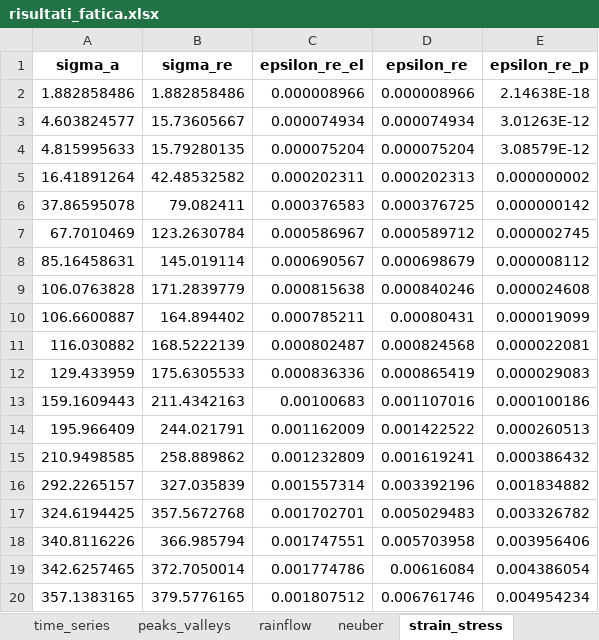
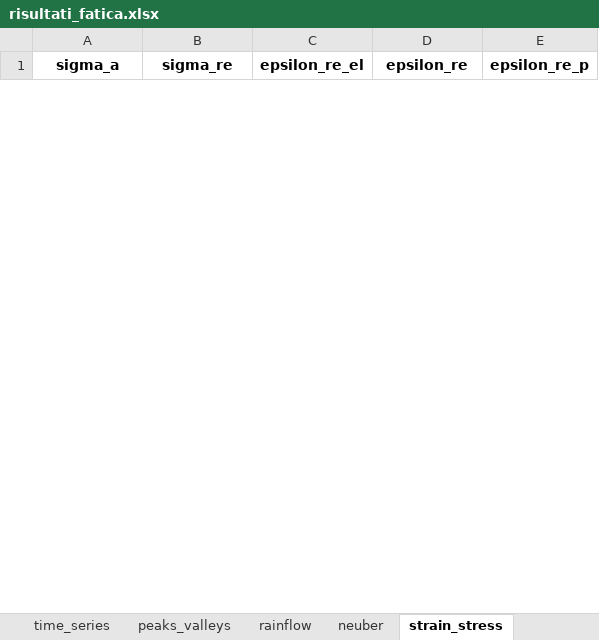
Before and after one commit to demartinonicola28-hash/LCF_Damage_Neuber, an Excel workbook: export/risultati_fatica.xlsx, sheet strain_stress, drawn as a sheet; only a part is shown; values as stored, in another font and other column widths than the file's, no borders; removed rows and columns are numbered as before the commit, all else as after; the diff covers the shown part only; the diff names each change by its address in the sheet, - before the commit and + after, or states it on an @@ line.

```diff
--- a/export/risultati_fatica.xlsx (sheet strain_stress)
+++ b/export/risultati_fatica.xlsx (sheet strain_stress)
-row 2: 1.882858486 | 1.882858486 | 0.000008966 | 0.000008966 | 2.14638E-18
-row 3: 4.603824577 | 15.73605667 | 0.000074934 | 0.000074934 | 3.01263E-12
-row 4: 4.815995633 | 15.79280135 | 0.000075204 | 0.000075204 | 3.08579E-12
-row 5: 16.41891264 | 42.48532582 | 0.000202311 | 0.000202313 | 0.000000002
-row 6: 37.86595078 | 79.082411 | 0.000376583 | 0.000376725 | 0.000000142
-row 7: 67.7010469 | 123.2630784 | 0.000586967 | 0.000589712 | 0.000002745
-row 8: 85.16458631 | 145.019114 | 0.000690567 | 0.000698679 | 0.000008112
-row 9: 106.0763828 | 171.2839779 | 0.000815638 | 0.000840246 | 0.000024608
-row 10: 106.6600887 | 164.894402 | 0.000785211 | 0.00080431 | 0.000019099
-row 11: 116.030882 | 168.5222139 | 0.000802487 | 0.000824568 | 0.000022081
-row 12: 129.433959 | 175.6305533 | 0.000836336 | 0.000865419 | 0.000029083
-row 13: 159.1609443 | 211.4342163 | 0.00100683 | 0.001107016 | 0.000100186
-row 14: 195.966409 | 244.021791 | 0.001162009 | 0.001422522 | 0.000260513
-row 15: 210.9498585 | 258.889862 | 0.001232809 | 0.001619241 | 0.000386432
-row 16: 292.2265157 | 327.035839 | 0.001557314 | 0.003392196 | 0.001834882
-row 17: 324.6194425 | 357.5672768 | 0.001702701 | 0.005029483 | 0.003326782
-row 18: 340.8116226 | 366.985794 | 0.001747551 | 0.005703958 | 0.003956406
-row 19: 342.6257465 | 372.7050014 | 0.001774786 | 0.00616084 | 0.004386054
-row 20: 357.1383165 | 379.5776165 | 0.001807512 | 0.006761746 | 0.004954234
```
Also changed, not shown: 72 added rows and 23 removed rows elsewhere in this sheet, sheet time_series, sheet peaks_valleys, sheet neuber, sheet rainflow, sheet fatigue_damage, sheet parametri, 11 other files.
